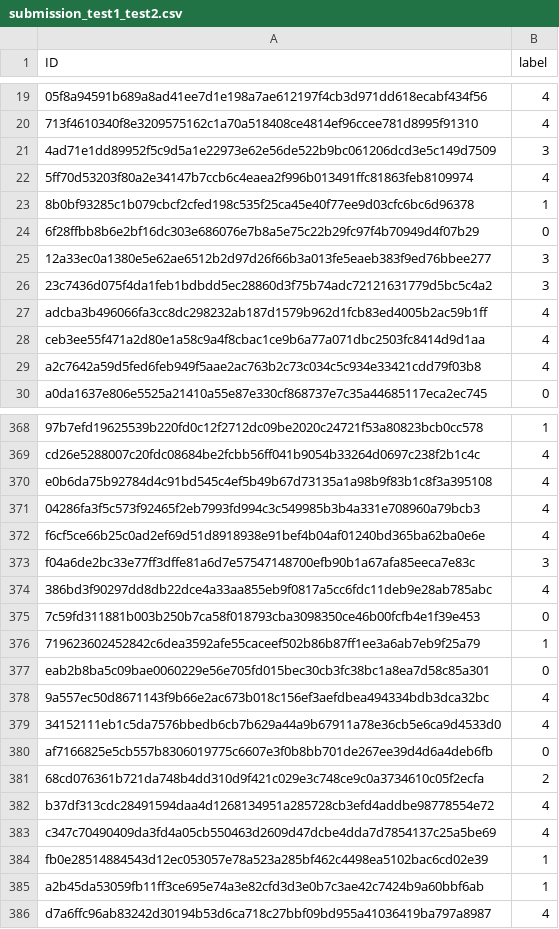
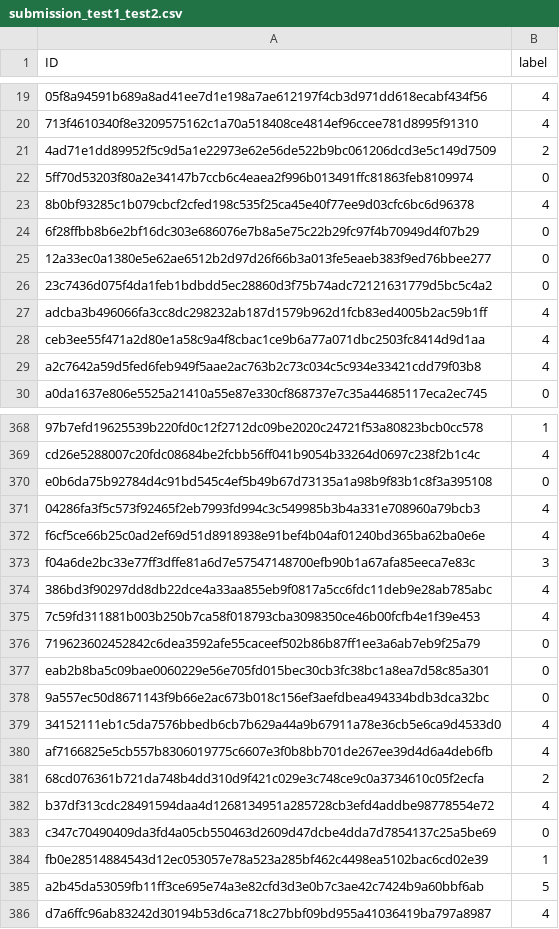
Before and after one commit to kelleytu/cs1851-final-project, a CSV file: src/submission_test1_test2.csv, drawn as a sheet; only a part is shown, gaps mark what is left out; the diff covers the shown part only; the diff names each change by its address in the sheet, - before the commit and + after, or states it on an @@ line.

```diff
--- a/src/submission_test1_test2.csv
+++ b/src/submission_test1_test2.csv
-B21 (label): 3
+B21 (label): 2
-B22 (label): 4
+B22 (label): 0
-B23 (label): 1
+B23 (label): 4
-B25:B26 (label): 3
+B25:B26 (label): 0
-B370 (label): 4
+B370 (label): 0
-B375 (label): 0
+B375 (label): 4
-B376 (label): 1
+B376 (label): 0
-B378 (label): 4
+B378 (label): 0
-B380 (label): 0
+B380 (label): 4
-B383 (label): 4
+B383 (label): 0
-B385 (label): 1
+B385 (label): 5
```
Also changed, not shown: 90 edited cells elsewhere in this file, 7 other files.
